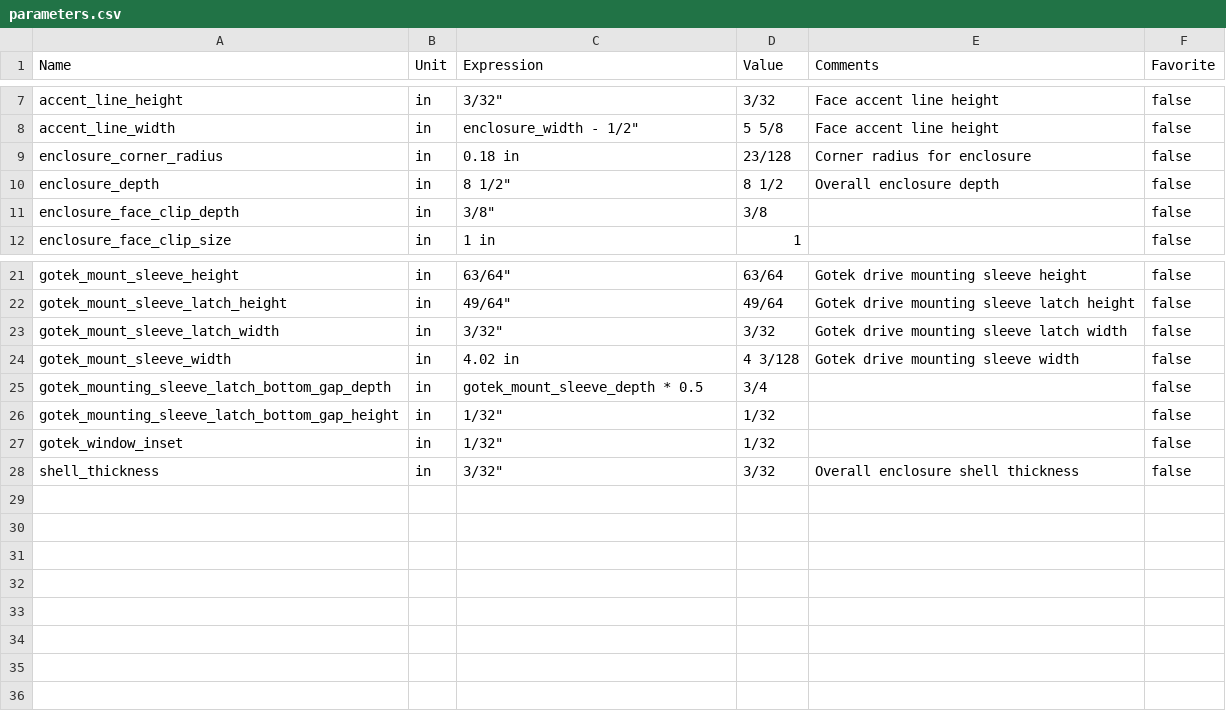
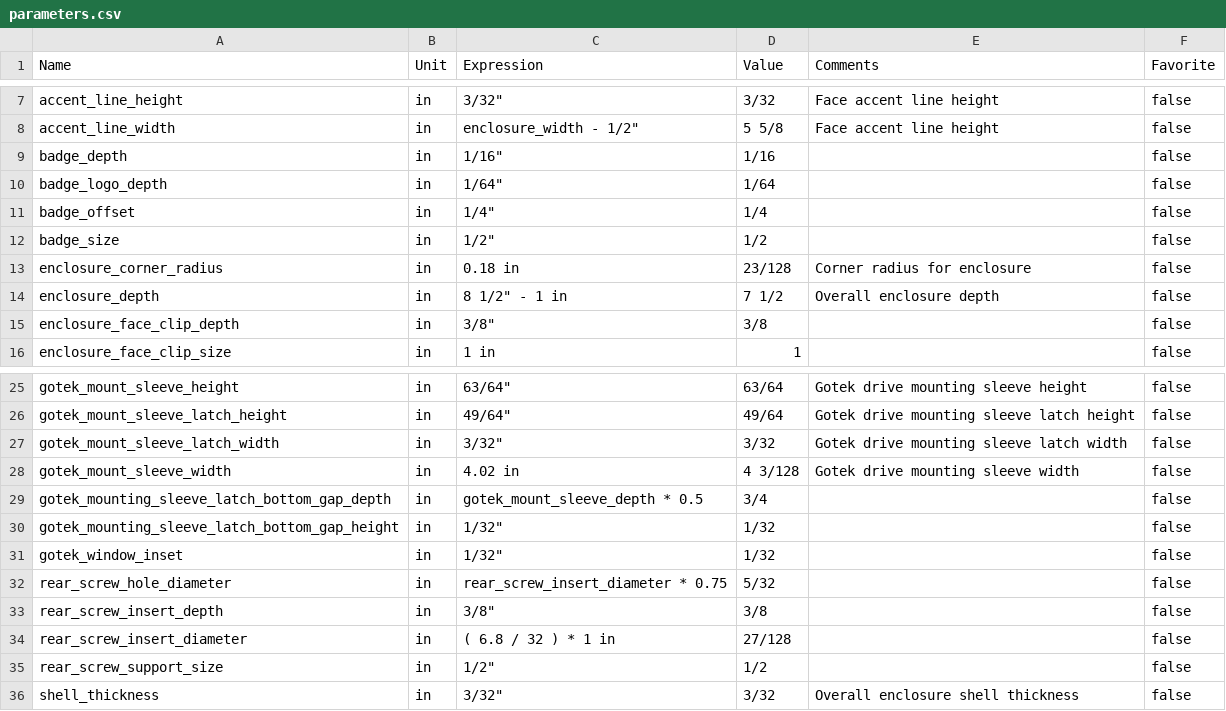
Before and after one commit to eric2801/AmigaGotekEnclosure, a CSV file: parameters.csv, drawn as a sheet; only a part is shown, gaps mark what is left out.

Commit message:
added rear screw inset mounts and face badge

```diff
--- a/parameters.csv
+++ b/parameters.csv
@@ -8,4 +8,8 @@ accent_line_height,in,"3/32""",3/32,Face accent line height,false
 accent_line_width,in,"enclosure_width - 1/2""",5 5/8,Face accent line height,false
+badge_depth,in,"1/16""",1/16,,false
+badge_logo_depth,in,"1/64""",1/64,,false
+badge_offset,in,"1/4""",1/4,,false
+badge_size,in,"1/2""",1/2,,false
 enclosure_corner_radius,in,0.18 in,23/128,Corner radius for enclosure,false
-enclosure_depth,in,"8 1/2""",8 1/2,Overall enclosure depth,false
+enclosure_depth,in,"8 1/2"" - 1 in",7 1/2,Overall enclosure depth,false
 enclosure_face_clip_depth,in,"3/8""",3/8,,false
@@ -27,2 +31,6 @@ gotek_mounting_sleeve_latch_bottom_gap_height,in,"1/32""",1/32,,false
 gotek_window_inset,in,"1/32""",1/32,,false
+rear_screw_hole_diameter,in,rear_screw_insert_diameter * 0.75,5/32,,false
+rear_screw_insert_depth,in,"3/8""",3/8,,false
+rear_screw_insert_diameter,in,( 6.8 / 32 ) * 1 in,27/128,,false
+rear_screw_support_size,in,"1/2""",1/2,,false
 shell_thickness,in,"3/32""",3/32,Overall enclosure shell thickness,false
```
Also changed, not shown: 1 other file.
